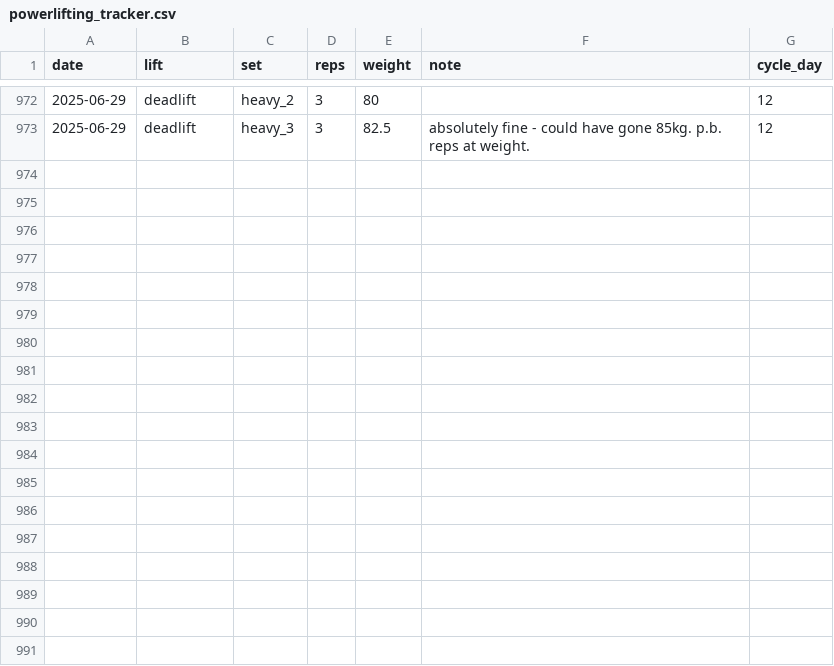
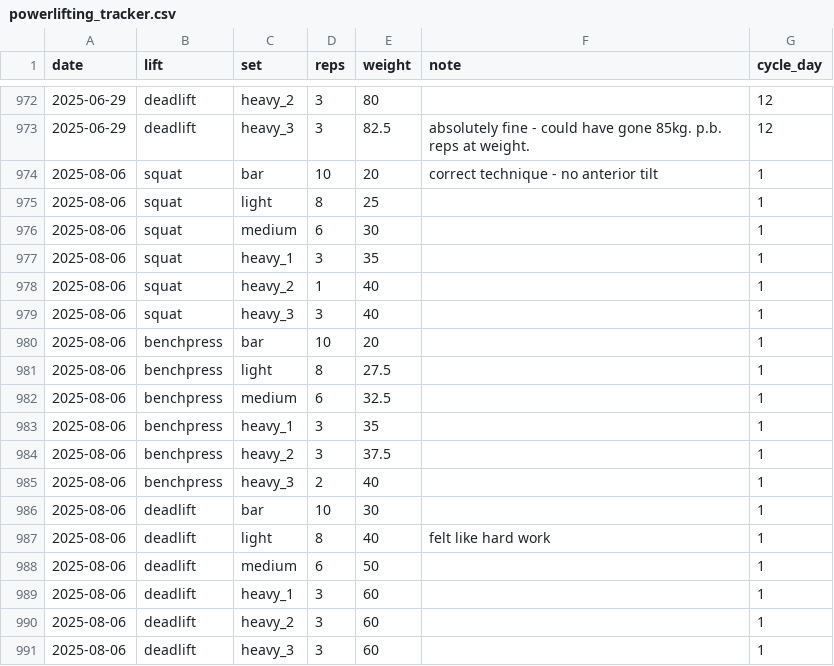
Before and after one commit to EllaKaye/powerlifting, a CSV file: powerlifting_tracker.csv, drawn as a sheet; only a part is shown, gaps mark what is left out.

```diff
--- a/powerlifting_tracker.csv
+++ b/powerlifting_tracker.csv
@@ -973 +973,19 @@ date,lift,set,reps,weight,note,cycle_day
 2025-06-29,deadlift,heavy_3,3,82.5,absolutely fine - could have gone 85kg. p.b. reps at weight.,12
+2025-08-06,squat,bar,10,20,correct technique - no anterior tilt,1
+2025-08-06,squat,light,8,25,,1
+2025-08-06,squat,medium,6,30,,1
+2025-08-06,squat,heavy_1,3,35,,1
+2025-08-06,squat,heavy_2,1,40,,1
+2025-08-06,squat,heavy_3,3,40,,1
+2025-08-06,benchpress,bar,10,20,,1
+2025-08-06,benchpress,light,8,27.5,,1
+2025-08-06,benchpress,medium,6,32.5,,1
+2025-08-06,benchpress,heavy_1,3,35,,1
+2025-08-06,benchpress,heavy_2,3,37.5,,1
+2025-08-06,benchpress,heavy_3,2,40,,1
+2025-08-06,deadlift,bar,10,30,,1
+2025-08-06,deadlift,light,8,40,felt like hard work,1
+2025-08-06,deadlift,medium,6,50,,1
+2025-08-06,deadlift,heavy_1,3,60,,1
+2025-08-06,deadlift,heavy_2,3,60,,1
+2025-08-06,deadlift,heavy_3,3,60,,1
```
Also changed, not shown: 2 other files.
